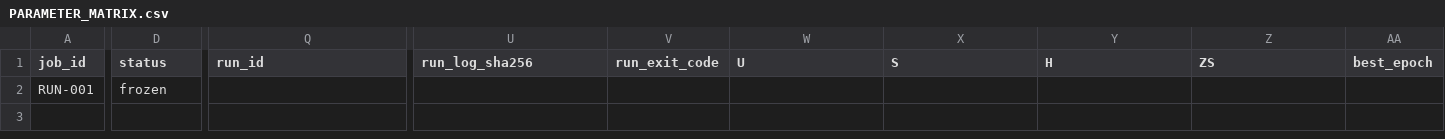
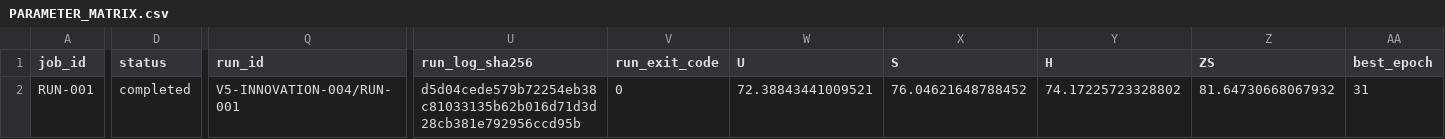
Before and after one commit to GetlotMoney/GTPJ, a CSV file: experiments/v5/innovation/INNOVATION-004_local_ce_without_fgvd/PARAMETER_MATRIX.csv, drawn as a sheet; only a part is shown, gaps mark what is left out; the diff covers the shown part only; the diff names each change by its address in the sheet, - before the commit and + after, or states it on an @@ line.

```diff
--- a/experiments/v5/innovation/INNOVATION-004_local_ce_without_fgvd/PARAMETER_MATRIX.csv
+++ b/experiments/v5/innovation/INNOVATION-004_local_ce_without_fgvd/PARAMETER_MATRIX.csv
-D2 (status): frozen
+D2 (status): completed
-Q2 (run_id): (empty)
+Q2 (run_id): V5-INNOVATION-004/RUN-001
-U2 (run_log_sha256): (empty)
+U2 (run_log_sha256): d5d04cede579b72254eb38c81033135b62b016d71d3d28cb381e792956ccd95b
-V2 (run_exit_code): (empty)
+V2 (run_exit_code): 0
-W2 (U): (empty)
+W2 (U): 72.38843441009521
-X2 (S): (empty)
+X2 (S): 76.04621648788452
-Y2 (H): (empty)
+Y2 (H): 74.17225723328802
-Z2 (ZS): (empty)
+Z2 (ZS): 81.64730668067932
-AA2 (best_epoch): (empty)
+AA2 (best_epoch): 31
```
Also changed, not shown: 2 edited cells elsewhere in this file, experiments/v5/ablation/ABLATION-004_fgvd_geometry_effect/PARAMETER_MATRIX.csv, experiments/v5/innovation/INNOVATION-005_confusion_attribute_contrast/PARAMETER_MATRIX.csv, 41 other files.
